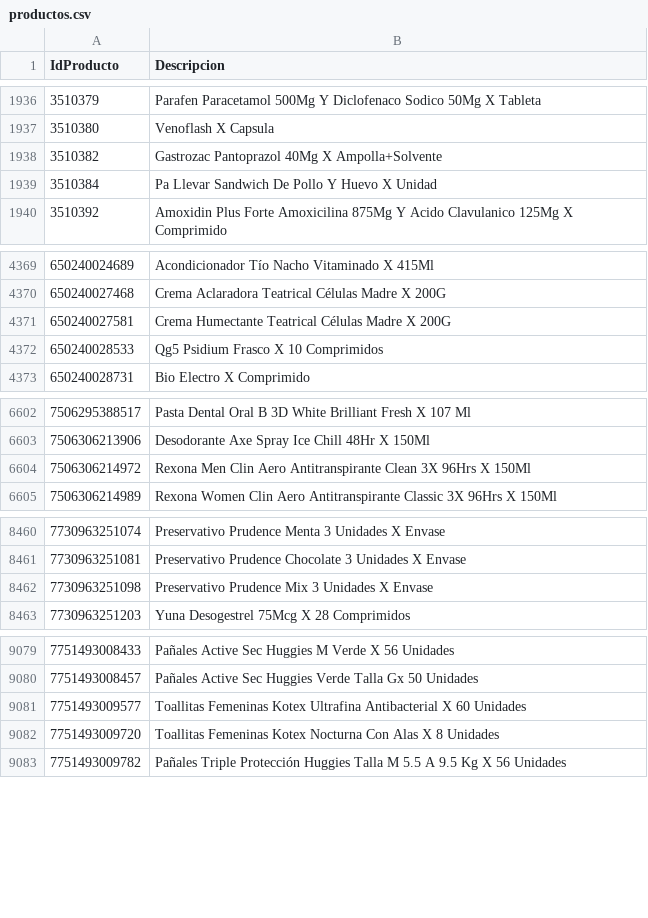
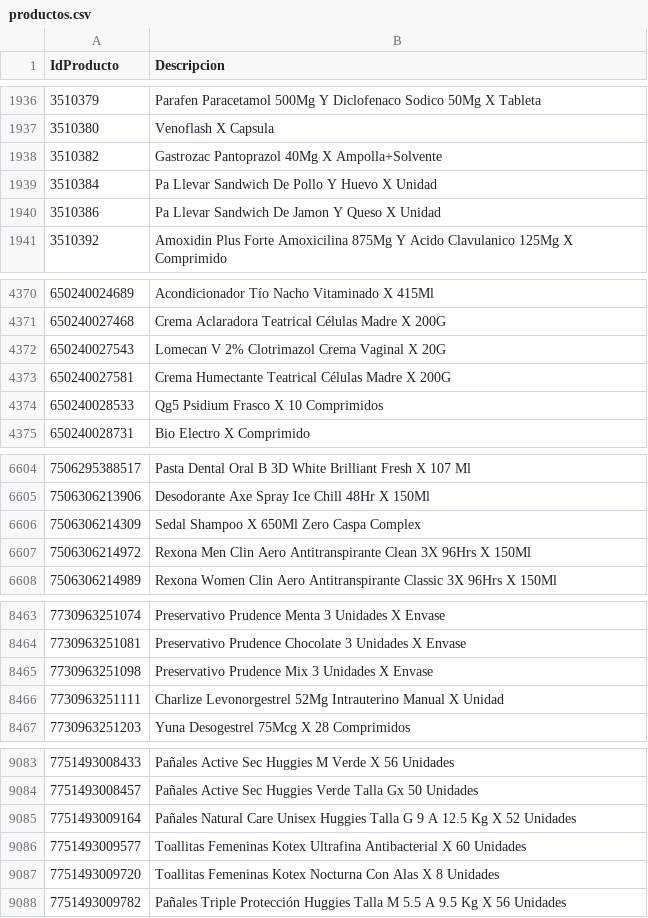
Before and after one commit to intikpo/precios-bolivia, a CSV file: data/raw/farmacorp/productos.csv, drawn as a sheet; only a part is shown, gaps mark what is left out; the diff names each change by its address in the sheet, - before the commit and + after, or states it on an @@ line.

```diff
--- a/data/raw/farmacorp/productos.csv
+++ b/data/raw/farmacorp/productos.csv
+row 1940: 3510386 | Pa Llevar Sandwich De Jamon Y Queso X Unidad
+row 4372: 650240027543 | Lomecan V 2% Clotrimazol Crema Vaginal X 20G
+row 6606: 7506306214309 | Sedal Shampoo X 650Ml Zero Caspa Complex
+row 8466: 7730963251111 | Charlize Levonorgestrel 52Mg Intrauterino Manual X Unidad
+row 9085: 7751493009164 | Pañales Natural Care Unisex Huggies Talla G 9 A 12.5 Kg X 52 Unidades
```
Also changed, not shown: 3 other files.
